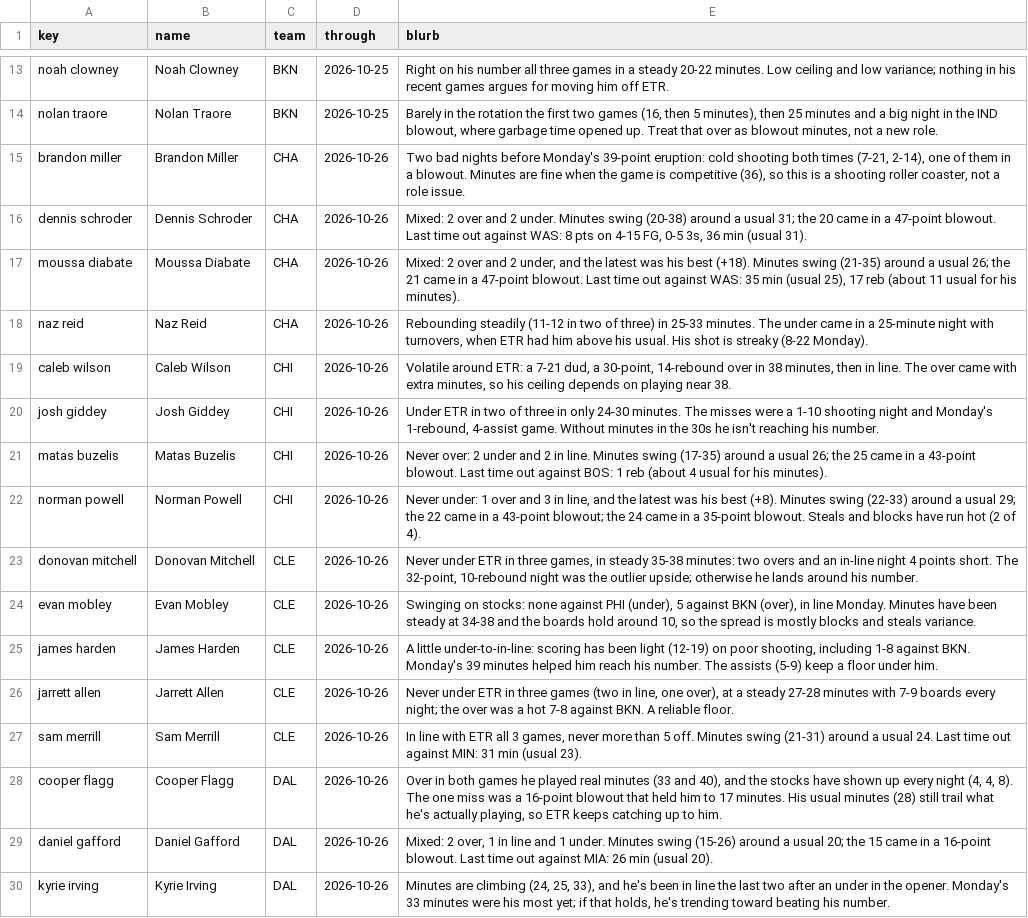
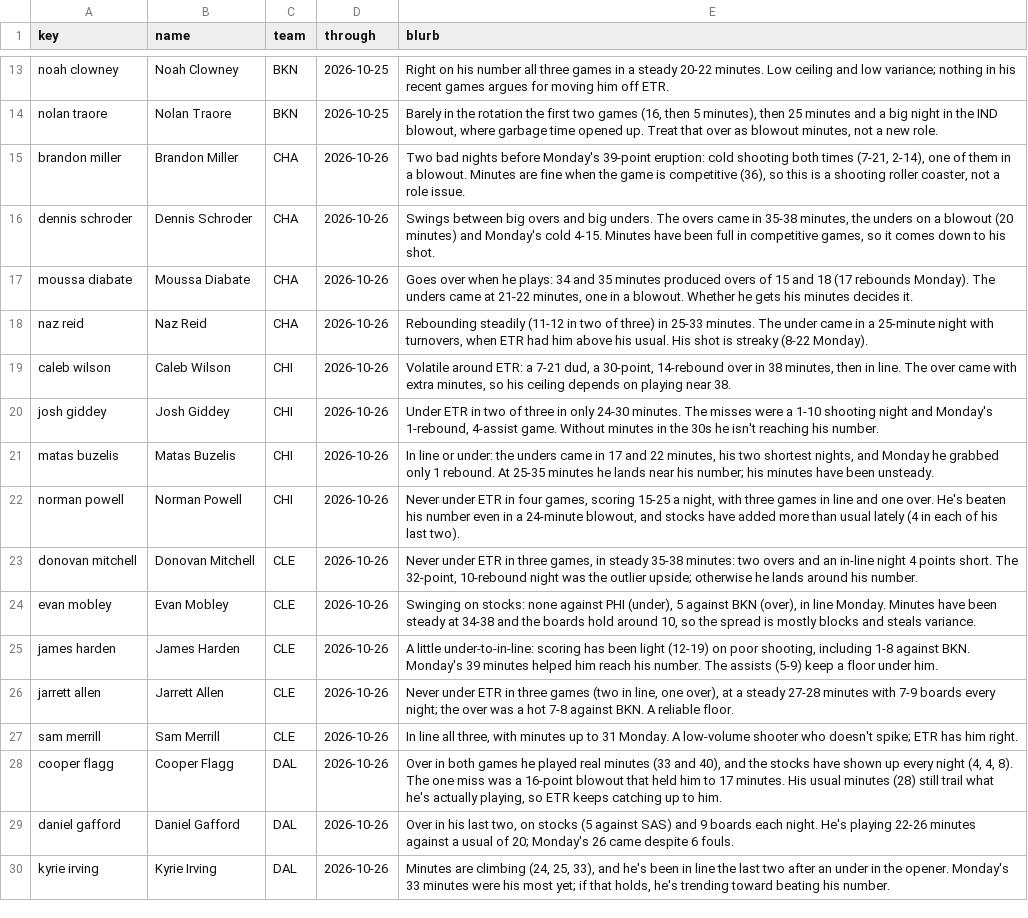
Before and after one commit to JonBoyBeats/br_rankings, a CSV file: analysis/nba/form.csv, drawn as a sheet; only a part is shown, gaps mark what is left out; the diff covers the shown part only.

```diff
--- a/analysis/nba/form.csv
+++ b/analysis/nba/form.csv
@@ -15,4 +15,4 @@ nolan traore,Nolan Traore,BKN,2026-10-25,"Barely in the rotation the first two g
 brandon miller,Brandon Miller,CHA,2026-10-26,"Two bad nights before Monday's 39-point eruption: cold shooting both times (7-21, 2-14), one of them in a blowout. Minutes are fine when the game is competitive (36), so this is a shooting roller coaster, not a role issue."
-dennis schroder,Dennis Schroder,CHA,2026-10-26,"Mixed: 2 over and 2 under. Minutes swing (20-38) around a usual 31; the 20 came in a 47-point blowout. Last time out against WAS: 8 pts on 4-15 FG, 0-5 3s, 36 min (usual 31)."
-moussa diabate,Moussa Diabate,CHA,2026-10-26,"Mixed: 2 over and 2 under, and the latest was his best (+18). Minutes swing (21-35) around a usual 26; the 21 came in a 47-point blowout. Last time out against WAS: 35 min (usual 25), 17 reb (about 11 usual for his minutes)."
+dennis schroder,Dennis Schroder,CHA,2026-10-26,"Swings between big overs and big unders. The overs came in 35-38 minutes, the unders on a blowout (20 minutes) and Monday's cold 4-15. Minutes have been full in competitive games, so it comes down to his shot."
+moussa diabate,Moussa Diabate,CHA,2026-10-26,"Goes over when he plays: 34 and 35 minutes produced overs of 15 and 18 (17 rebounds Monday). The unders came at 21-22 minutes, one in a blowout. Whether he gets his minutes decides it."
 naz reid,Naz Reid,CHA,2026-10-26,"Rebounding steadily (11-12 in two of three) in 25-33 minutes. The under came in a 25-minute night with turnovers, when ETR had him above his usual. His shot is streaky (8-22 Monday)."
@@ -20,4 +20,4 @@ caleb wilson,Caleb Wilson,CHI,2026-10-26,"Volatile around ETR: a 7-21 dud, a 30-
 josh giddey,Josh Giddey,CHI,2026-10-26,"Under ETR in two of three in only 24-30 minutes. The misses were a 1-10 shooting night and Monday's 1-rebound, 4-assist game. Without minutes in the 30s he isn't reaching his number."
-matas buzelis,Matas Buzelis,CHI,2026-10-26,Never over: 2 under and 2 in line. Minutes swing (17-35) around a usual 26; the 25 came in a 43-point blowout. Last time out against BOS: 1 reb (about 4 usual for his minutes).
-norman powell,Norman Powell,CHI,2026-10-26,"Never under: 1 over and 3 in line, and the latest was his best (+8). Minutes swing (22-33) around a usual 29; the 22 came in a 43-point blowout; the 24 came in a 35-point blowout. Steals and blocks have run hot (2 of 4)."
+matas buzelis,Matas Buzelis,CHI,2026-10-26,"In line or under: the unders came in 17 and 22 minutes, his two shortest nights, and Monday he grabbed only 1 rebound. At 25-35 minutes he lands near his number; his minutes have been unsteady."
+norman powell,Norman Powell,CHI,2026-10-26,"Never under ETR in four games, scoring 15-25 a night, with three games in line and one over. He's beaten his number even in a 24-minute blowout, and stocks have added more than usual lately (4 in each of his last two)."
 donovan mitchell,Donovan Mitchell,CLE,2026-10-26,"Never under ETR in three games, in steady 35-38 minutes: two overs and an in-line night 4 points short. The 32-point, 10-rebound night was the outlier upside; otherwise he lands around his number."
@@ -26,5 +26,5 @@ james harden,James Harden,CLE,2026-10-26,"A little under-to-in-line: scoring has
 jarrett allen,Jarrett Allen,CLE,2026-10-26,"Never under ETR in three games (two in line, one over), at a steady 27-28 minutes with 7-9 boards every night; the over was a hot 7-8 against BKN. A reliable floor."
-sam merrill,Sam Merrill,CLE,2026-10-26,"In line with ETR all 3 games, never more than 5 off. Minutes swing (21-31) around a usual 24. Last time out against MIN: 31 min (usual 23)."
+sam merrill,Sam Merrill,CLE,2026-10-26,"In line all three, with minutes up to 31 Monday. A low-volume shooter who doesn't spike; ETR has him right."
 cooper flagg,Cooper Flagg,DAL,2026-10-26,"Over in both games he played real minutes (33 and 40), and the stocks have shown up every night (4, 4, 8). The one miss was a 16-point blowout that held him to 17 minutes. His usual minutes (28) still trail what he's actually playing, so ETR keeps catching up to him."
-daniel gafford,Daniel Gafford,DAL,2026-10-26,"Mixed: 2 over, 1 in line and 1 under. Minutes swing (15-26) around a usual 20; the 15 came in a 16-point blowout. Last time out against MIA: 26 min (usual 20)."
+daniel gafford,Daniel Gafford,DAL,2026-10-26,"Over in his last two, on stocks (5 against SAS) and 9 boards each night. He's playing 22-26 minutes against a usual of 20; Monday's 26 came despite 6 fouls."
 kyrie irving,Kyrie Irving,DAL,2026-10-26,"Minutes are climbing (24, 25, 33), and he's been in line the last two after an under in the opener. Monday's 33 minutes were his most yet; if that holds, he's trending toward beating his number."
```
Also changed, not shown: 55 edited cells elsewhere in this file, analysis/nba/ledger.csv, analysis/nba/report/misses.csv, 3 other files.
